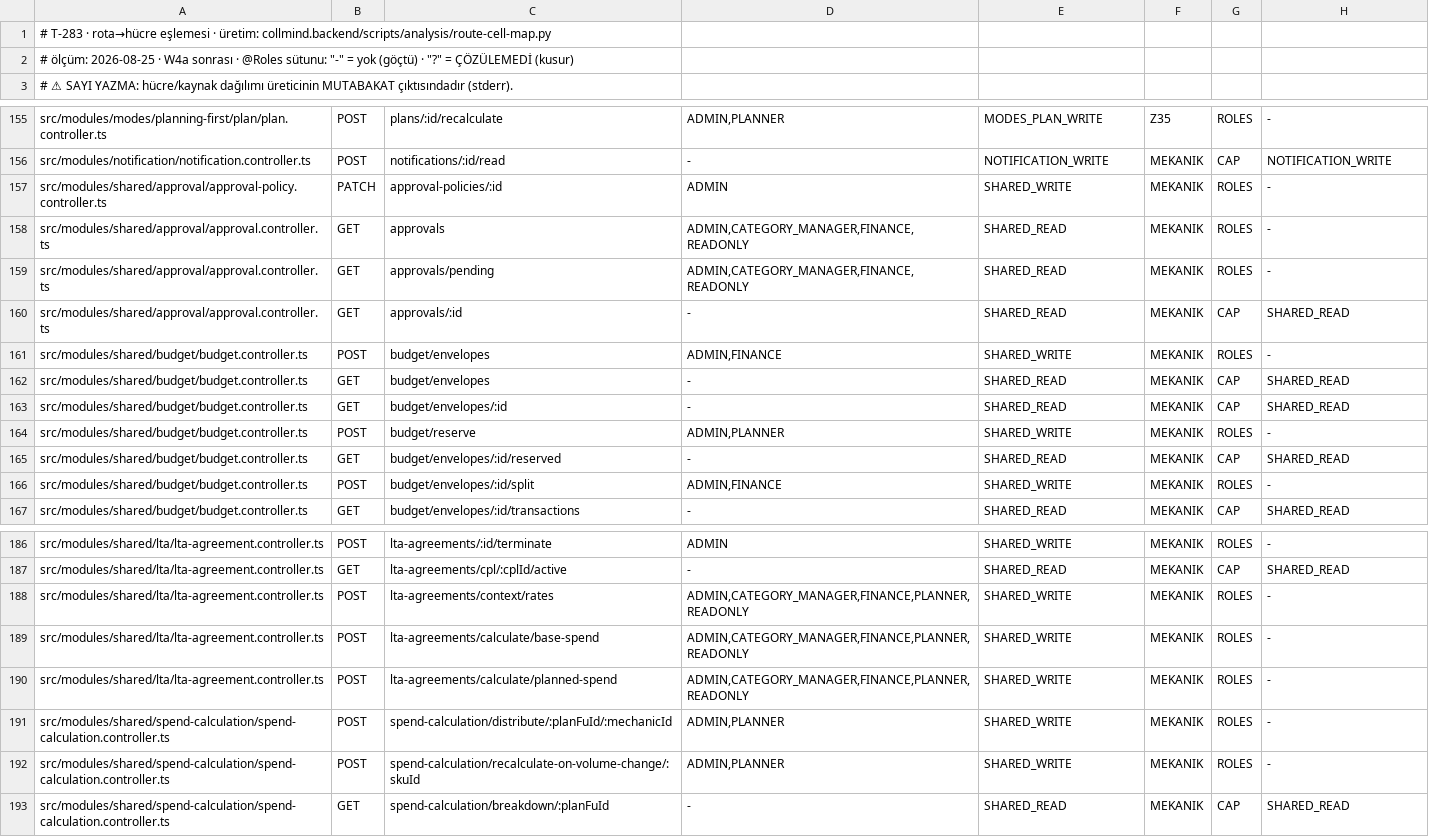
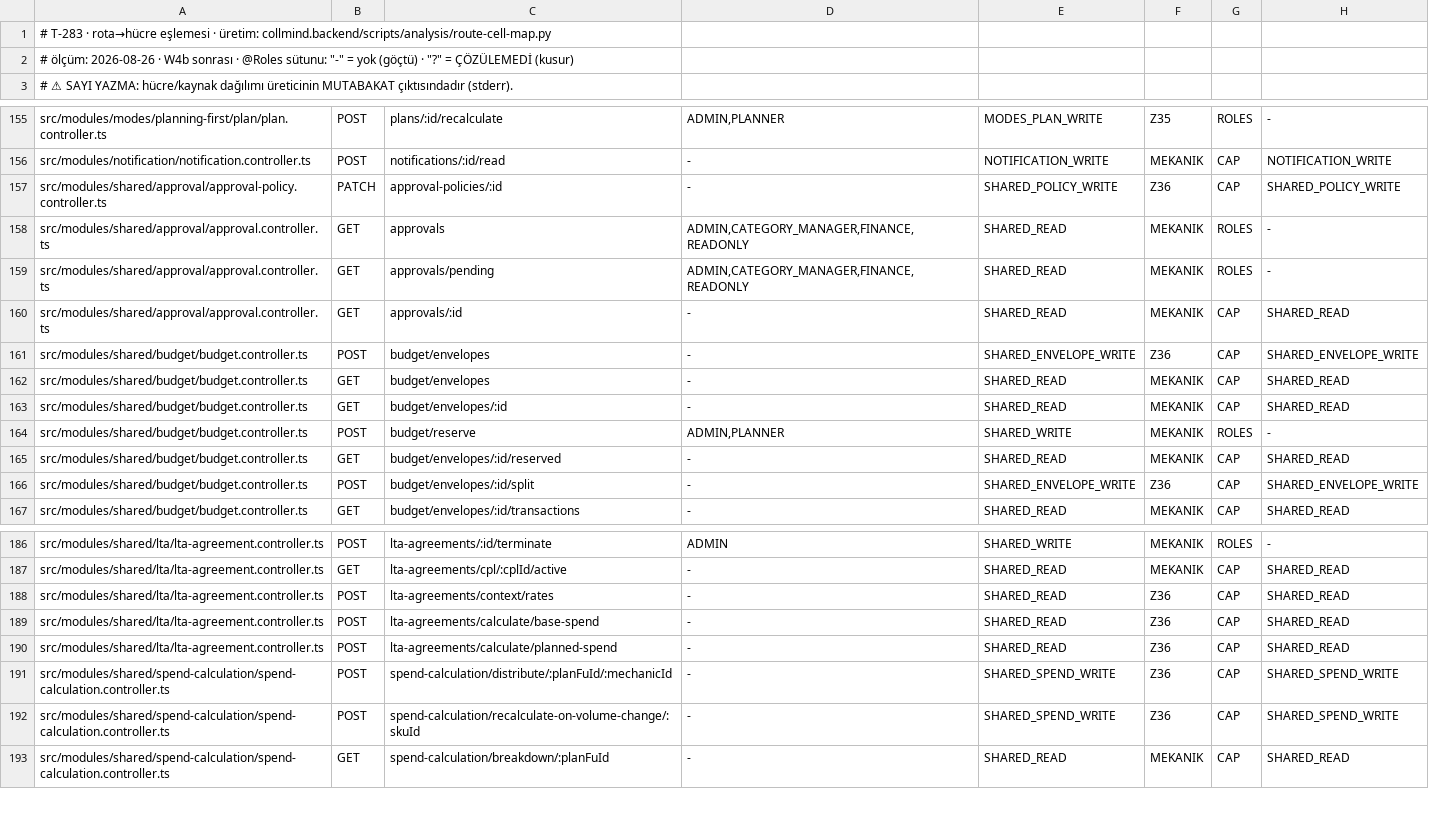
Before and after one commit to CollMind/Collmind-TPM, a TSV file: docs/process/B3A_EK3_ROTA_HUCRE_ESLEMESI.tsv, drawn as a sheet; only a part is shown, gaps mark what is left out; the diff names each change by its address in the sheet, - before the commit and + after, or states it on an @@ line.

```diff
--- a/docs/process/B3A_EK3_ROTA_HUCRE_ESLEMESI.tsv
+++ b/docs/process/B3A_EK3_ROTA_HUCRE_ESLEMESI.tsv
-A2: # ölçüm: 2026-08-25 · W4a sonrası ·…
+A2: # ölçüm: 2026-08-26 · W4b sonrası ·…
-D157: ADMIN
+D157: -
-E157: SHARED_WRITE
+E157: SHARED_POLICY_WRITE
-F157: MEKANIK
+F157: Z36
-G157: ROLES
+G157: CAP
-H157: -
+H157: SHARED_POLICY_WRITE
-D161: ADMIN,FINANCE
+D161: -
-E161: SHARED_WRITE
+E161: SHARED_ENVELOPE_WRITE
-F161: MEKANIK
+F161: Z36
-G161: ROLES
+G161: CAP
-H161: -
+H161: SHARED_ENVELOPE_WRITE
-D166: ADMIN,FINANCE
+D166: -
-E166: SHARED_WRITE
+E166: SHARED_ENVELOPE_WRITE
-F166: MEKANIK
+F166: Z36
-G166: ROLES
+G166: CAP
-H166: -
+H166: SHARED_ENVELOPE_WRITE
-D188:D190: ADMIN,CATEGORY_MANAGER,FINANCE,PLANNER,READONLY
+D188:D190: -
-E188:E190: SHARED_WRITE
+E188:E190: SHARED_READ
-F188:F192: MEKANIK
+F188:F192: Z36
-G188:G192: ROLES
+G188:G192: CAP
-H188:H190: -
+H188:H190: SHARED_READ
-D191:D192: ADMIN,PLANNER
+D191:D192: -
-E191:E192: SHARED_WRITE
+E191:E192: SHARED_SPEND_WRITE
-H191:H192: -
+H191:H192: SHARED_SPEND_WRITE
```
Also changed, not shown: 7 other files.
